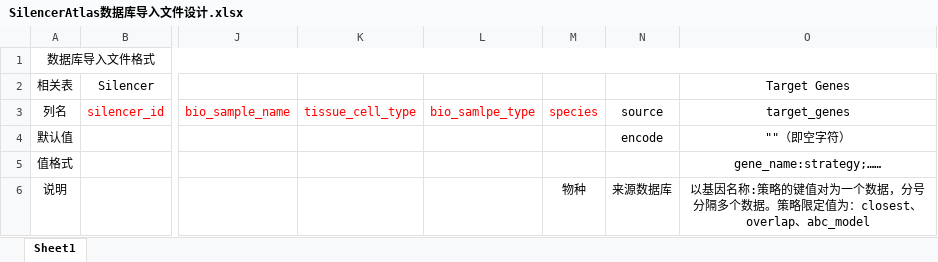
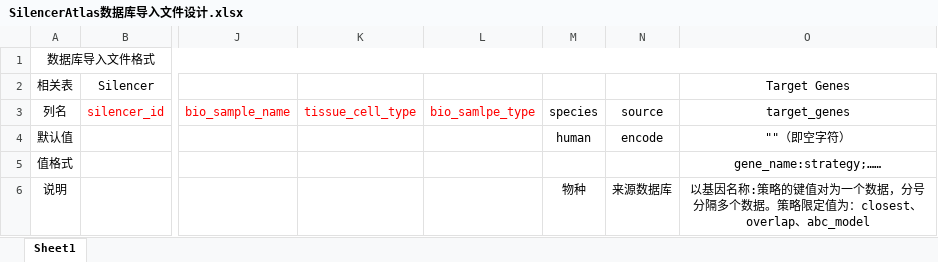
Before and after one commit to WMU-SuLab/DjangoSystem, an Excel workbook: docs/zh-Hans/SilencerAtlas/SilencerAtlas数据库导入文件设计.xlsx, sheet Sheet1, drawn as a sheet; only a part is shown, gaps mark what is left out; values as stored, in another font and other column widths than the file's, no borders; the diff covers the shown part only; the diff names each change by its address in the sheet, - before the commit and + after, or states it on an @@ line.

```diff
--- a/docs/zh-Hans/SilencerAtlas/SilencerAtlas数据库导入文件设计.xlsx (sheet Sheet1)
+++ b/docs/zh-Hans/SilencerAtlas/SilencerAtlas数据库导入文件设计.xlsx (sheet Sheet1)
-M3 text colour: #FF0000
+M3 text colour: black
-M4 (species): (empty)
+M4 (species): human
```
Also changed, not shown: 1 edited cell elsewhere in this sheet, 15 other files.
